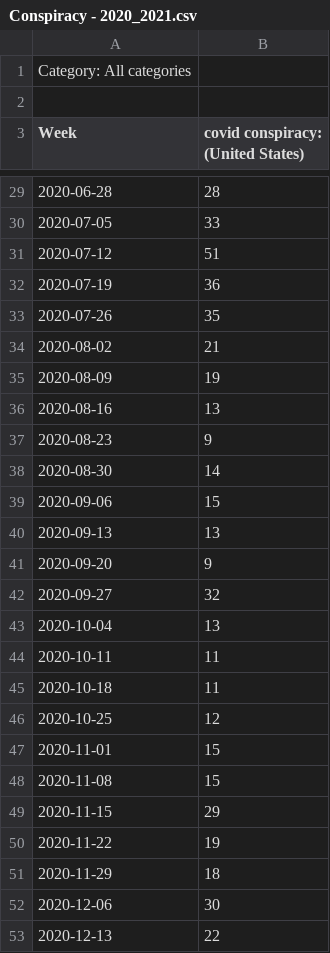
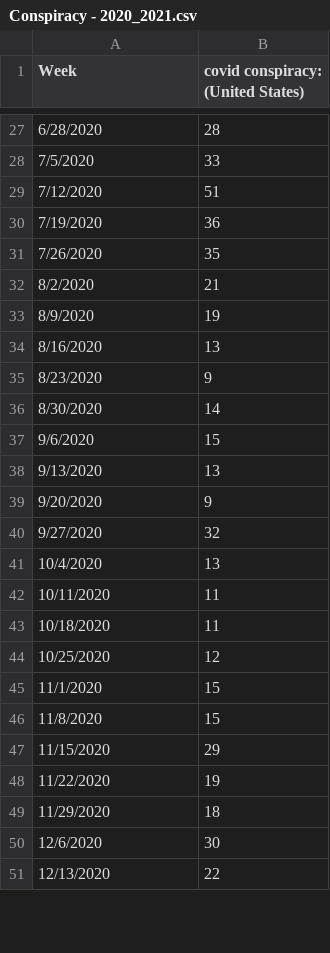
Before and after one commit to chashizume/project-1-gamma, a CSV file: Conspiracy - 2020_2021.csv, drawn as a sheet; only a part is shown, gaps mark what is left out; the diff covers the shown part only.

```diff
--- a/Conspiracy - 2020_2021.csv
+++ b/Conspiracy - 2020_2021.csv
@@ -1,3 +1 @@
-Category: All categories
-
 Week,covid conspiracy: (United States)
@@ -29,25 +27,25 @@ Week,covid conspiracy: (United States)
-2020-06-28,28
-2020-07-05,33
-2020-07-12,51
-2020-07-19,36
-2020-07-26,35
-2020-08-02,21
-2020-08-09,19
-2020-08-16,13
-2020-08-23,9
-2020-08-30,14
-2020-09-06,15
-2020-09-13,13
-2020-09-20,9
-2020-09-27,32
-2020-10-04,13
-2020-10-11,11
-2020-10-18,11
-2020-10-25,12
-2020-11-01,15
-2020-11-08,15
-2020-11-15,29
-2020-11-22,19
-2020-11-29,18
-2020-12-06,30
-2020-12-13,22
+6/28/2020,28
+7/5/2020,33
+7/12/2020,51
+7/19/2020,36
+7/26/2020,35
+8/2/2020,21
+8/9/2020,19
+8/16/2020,13
+8/23/2020,9
+8/30/2020,14
+9/6/2020,15
+9/13/2020,13
+9/20/2020,9
+9/27/2020,32
+10/4/2020,13
+10/11/2020,11
+10/18/2020,11
+10/25/2020,12
+11/1/2020,15
+11/8/2020,15
+11/15/2020,29
+11/22/2020,19
+11/29/2020,18
+12/6/2020,30
+12/13/2020,22
```
Also changed, not shown: 66 edited cells elsewhere in this file, 1 other file.
